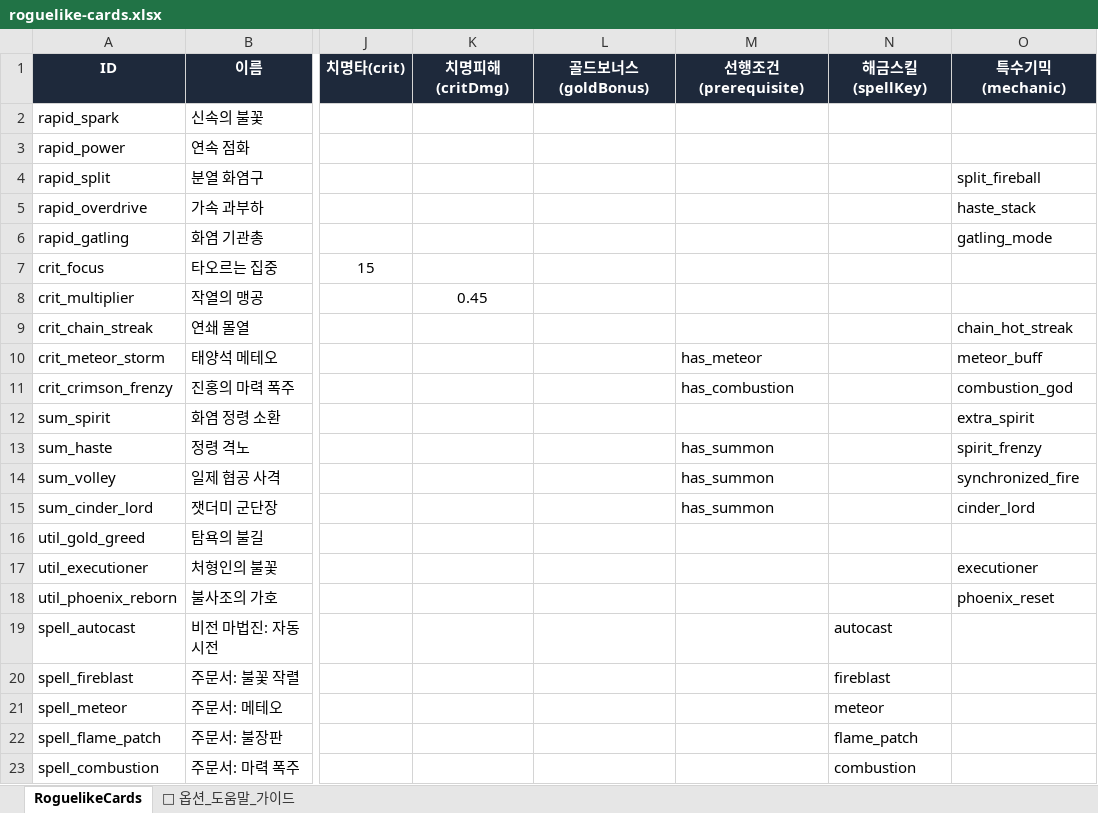
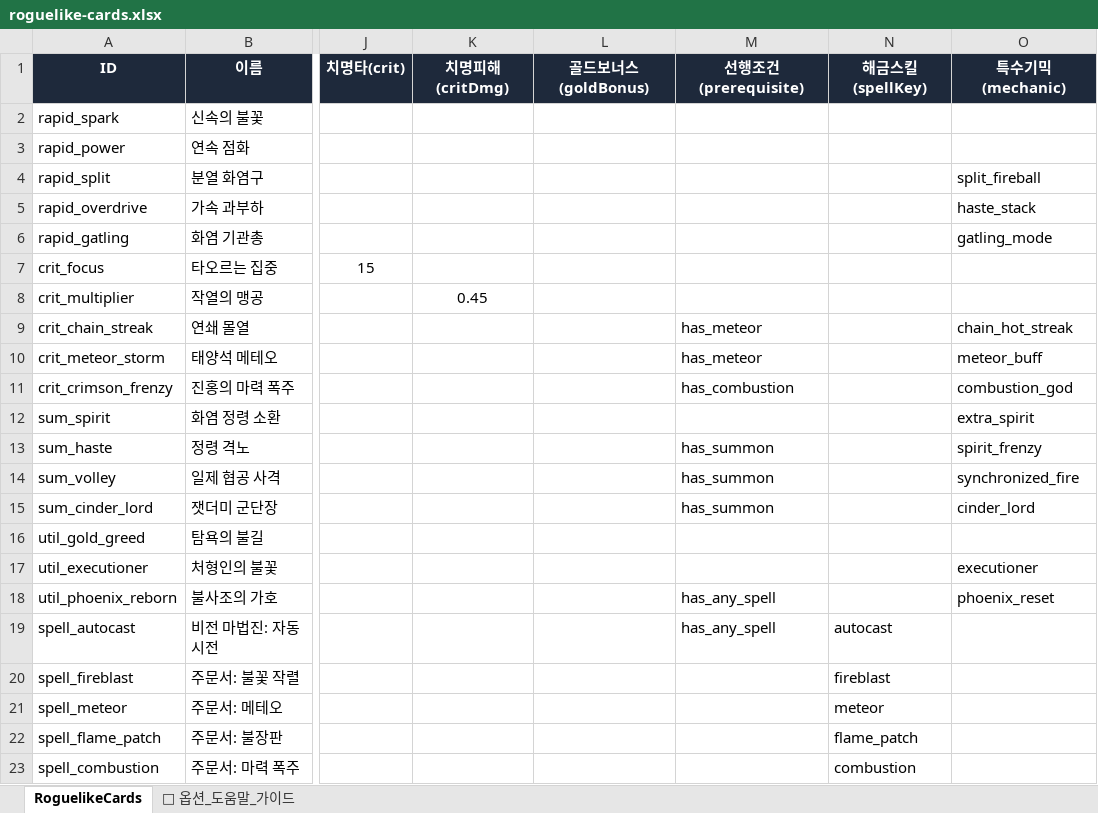
Before and after one commit to LEESANGTAK/dps-fire-mage, an Excel workbook: src/data/roguelike-cards.xlsx, sheet RoguelikeCards, drawn as a sheet; only a part is shown, gaps mark what is left out; values as stored, in another font and other column widths than the file's, no borders; the diff names each change by its address in the sheet, - before the commit and + after, or states it on an @@ line.

Commit message:
fix(deck): 연쇄 몰열, 자동 시전, 쿨다운 초기화 카드의 선행조건(prerequisite) 전수 검사 및 필터링 강화

```diff
--- a/src/data/roguelike-cards.xlsx (sheet RoguelikeCards)
+++ b/src/data/roguelike-cards.xlsx (sheet RoguelikeCards)
-M9 (선행조건(prerequisite)): (empty)
+M9 (선행조건(prerequisite)): has_meteor
-M18:M19 (선행조건(prerequisite)): (empty)
+M18:M19 (선행조건(prerequisite)): has_any_spell
```
Also changed, not shown: sheet 📖 옵션_도움말_가이드, 5 other files.
